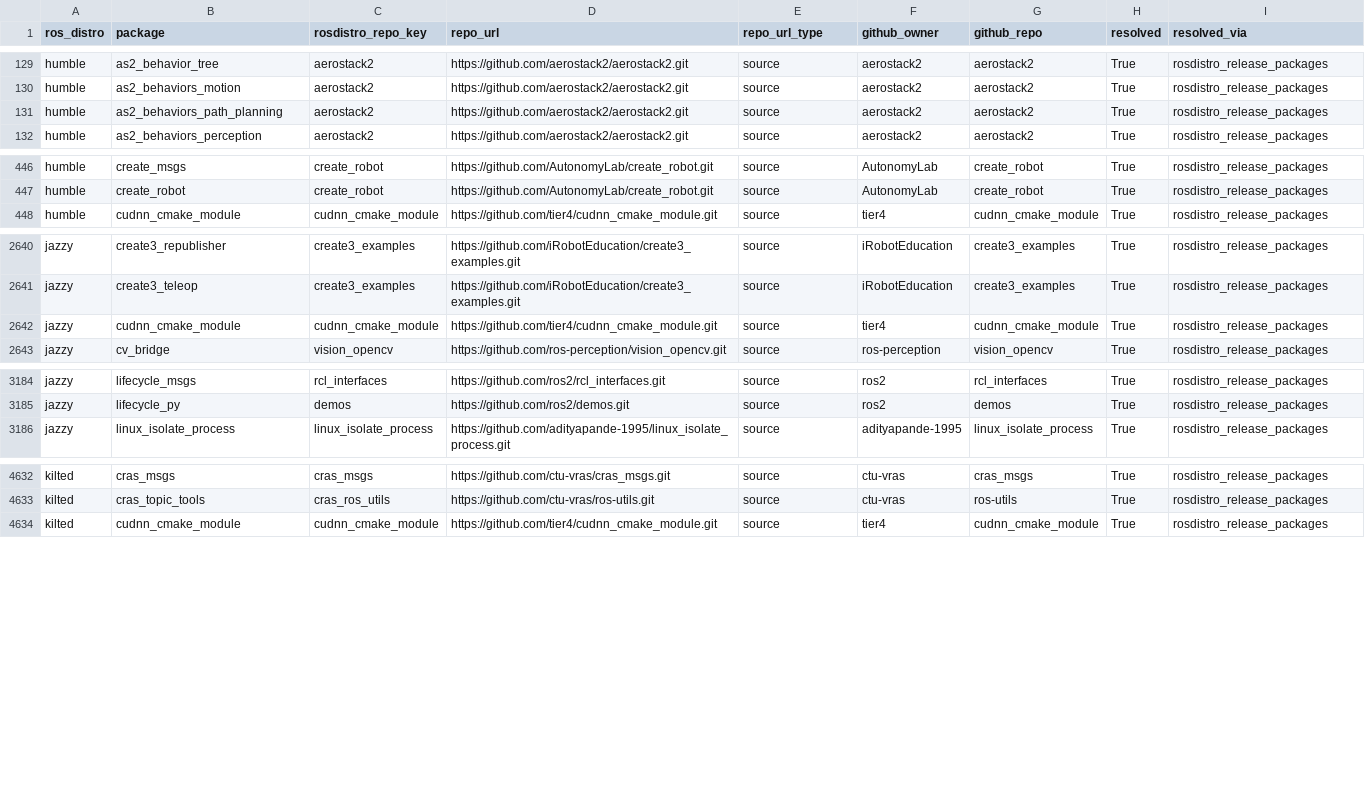
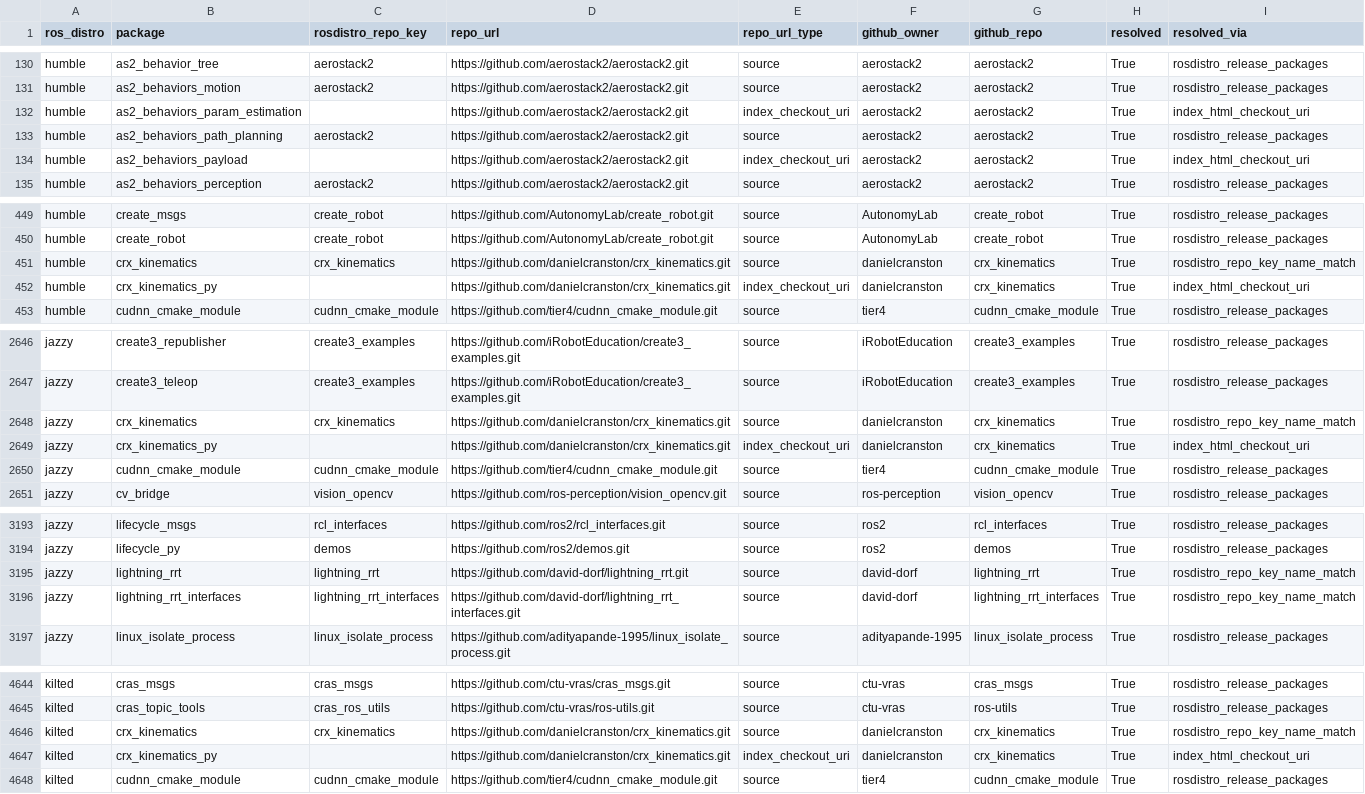
Before and after one commit to JulianadFreitas/ICSME-2026, a CSV file: out/mapping_packages_to_github_with_index_html.csv, drawn as a sheet; only a part is shown, gaps mark what is left out; the diff covers the shown part only; the diff names each change by its address in the sheet, - before the commit and + after, or states it on an @@ line.

```diff
--- a/out/mapping_packages_to_github_with_index_html.csv
+++ b/out/mapping_packages_to_github_with_index_html.csv
+row 132: humble | as2_behaviors_param_estimation |  | https://github.com/aerostack2/aerostack2.git | index_checkout_uri | aerostack2 | aerostack2 | True | index_html_checkout_uri
+row 134: humble | as2_behaviors_payload |  | https://github.com/aerostack2/aerostack2.git | index_checkout_uri | aerostack2 | aerostack2 | True | index_html_checkout_uri
+row 451: humble | crx_kinematics | crx_kinematics | https://github.com/danielcranston/crx_kinematics.git | source | danielcranston | crx_kinematics | True | rosdistro_repo_key_name_match
+row 452: humble | crx_kinematics_py |  | https://github.com/danielcranston/crx_kinematics.git | index_checkout_uri | danielcranston | crx_kinematics | True | index_html_checkout_uri
+row 2648: jazzy | crx_kinematics | crx_kinematics | https://github.com/danielcranston/crx_kinematics.git | source | danielcranston | crx_kinematics | True | rosdistro_repo_key_name_match
+row 2649: jazzy | crx_kinematics_py |  | https://github.com/danielcranston/crx_kinematics.git | index_checkout_uri | danielcranston | crx_kinematics | True | index_html_checkout_uri
+row 3195: jazzy | lightning_rrt | lightning_rrt | https://github.com/david-dorf/lightning_rrt.git | source | david-dorf | lightning_rrt | True | rosdistro_repo_key_name_match
+row 3196: jazzy | lightning_rrt_interfaces | lightning_rrt_interfaces | https://github.com/david-dorf/lightning_rrt_interfaces.git | source | david-dorf | lightning_rrt_interfaces | True | rosdistro_repo_key_name_match
+row 4646: kilted | crx_kinematics | crx_kinematics | https://github.com/danielcranston/crx_kinematics.git | source | danielcranston | crx_kinematics | True | rosdistro_repo_key_name_match
+row 4647: kilted | crx_kinematics_py |  | https://github.com/danielcranston/crx_kinematics.git | index_checkout_uri | danielcranston | crx_kinematics | True | index_html_checkout_uri
```
Also changed, not shown: 5 added rows elsewhere in this file, out/diagnostics/missing_repo_key__not_in_rosdistro_release.csv, out/diagnostics/resolved_ok.csv, 14 other files.
